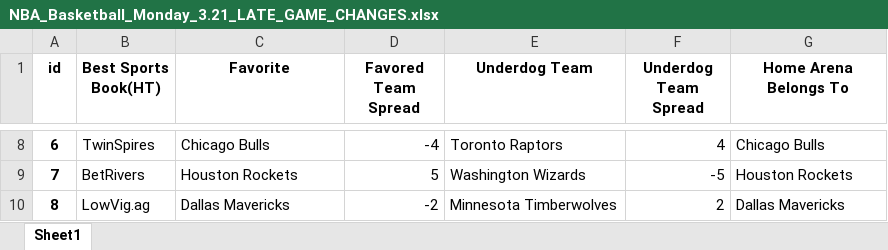
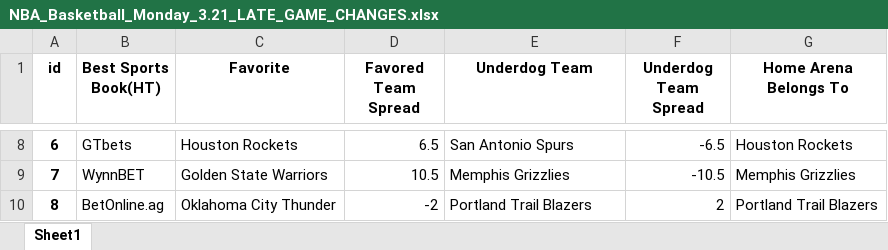
Before and after one commit to ElijahRTaylor/SportsBettingOdds, an Excel workbook: NBA_Basketball_Monday_3.21_LATE_GAME_CHANGES.xlsx, sheet Sheet1, drawn as a sheet; only a part is shown, gaps mark what is left out; values as stored, in another font and other column widths than the file's, no borders; the diff covers the shown part only; the diff names each change by its address in the sheet, - before the commit and + after, or states it on an @@ line.

Commit message:
Separated Notebooks by sport

```diff
--- a/NBA_Basketball_Monday_3.21_LATE_GAME_CHANGES.xlsx (sheet Sheet1)
+++ b/NBA_Basketball_Monday_3.21_LATE_GAME_CHANGES.xlsx (sheet Sheet1)
-B8 (Best Sports Book(HT)): TwinSpires
+B8 (Best Sports Book(HT)): GTbets
-C8 (Favorite): Chicago Bulls
+C8 (Favorite): Houston Rockets
-D8 (Favored Team Spread): -4
+D8 (Favored Team Spread): 6.5
-E8 (Underdog Team): Toronto Raptors
+E8 (Underdog Team): San Antonio Spurs
-F8 (Underdog Team Spread): 4
+F8 (Underdog Team Spread): -6.5
-G8 (Home Arena Belongs To): Chicago Bulls
+G8 (Home Arena Belongs To): Houston Rockets
-B9 (Best Sports Book(HT)): BetRivers
+B9 (Best Sports Book(HT)): WynnBET
-C9 (Favorite): Houston Rockets
+C9 (Favorite): Golden State Warriors
-D9 (Favored Team Spread): 5
+D9 (Favored Team Spread): 10.5
-E9 (Underdog Team): Washington Wizards
+E9 (Underdog Team): Memphis Grizzlies
-F9 (Underdog Team Spread): -5
+F9 (Underdog Team Spread): -10.5
-G9 (Home Arena Belongs To): Houston Rockets
+G9 (Home Arena Belongs To): Memphis Grizzlies
-B10 (Best Sports Book(HT)): LowVig.ag
+B10 (Best Sports Book(HT)): BetOnline.ag
-C10 (Favorite): Dallas Mavericks
+C10 (Favorite): Oklahoma City Thunder
-E10 (Underdog Team): Minnesota Timberwolves
+E10 (Underdog Team): Portland Trail Blazers
-G10 (Home Arena Belongs To): Dallas Mavericks
+G10 (Home Arena Belongs To): Portland Trail Blazers
```
Also changed, not shown: 32 edited cells elsewhere in this sheet, 4 other files.
